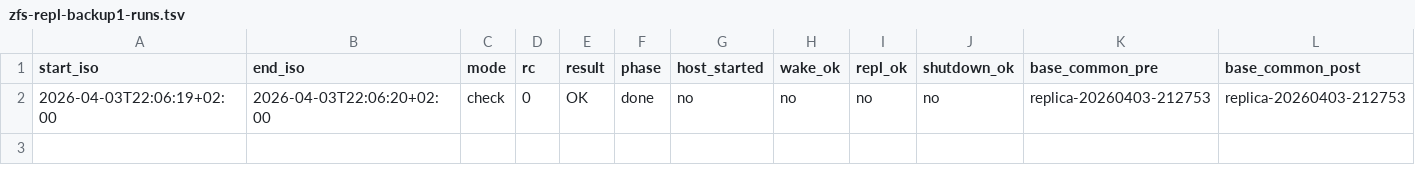
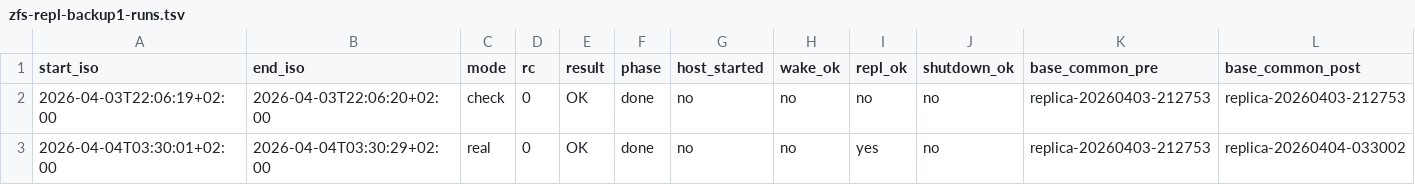
Before and after one commit to Bludi90/servidores, a TSV file: state/main1/zfs-repl-backup1-runs.tsv, drawn as a sheet; only a part is shown; rows hold the shown columns only; the diff names each change by its address in the sheet, - before the commit and + after, or states it on an @@ line.

Commit message:
auto: snapshot main1 2026-04-04 04:00

```diff
--- a/state/main1/zfs-repl-backup1-runs.tsv
+++ b/state/main1/zfs-repl-backup1-runs.tsv
+row 3: 2026-04-04T03:30:01+02:00 | 2026-04-04T03:30:29+02:00 | real | 0 | OK | done | no | no | yes | no | replica-20260403-212753 | replica-20260404-033002
```
Also changed, not shown: 11 other files.
